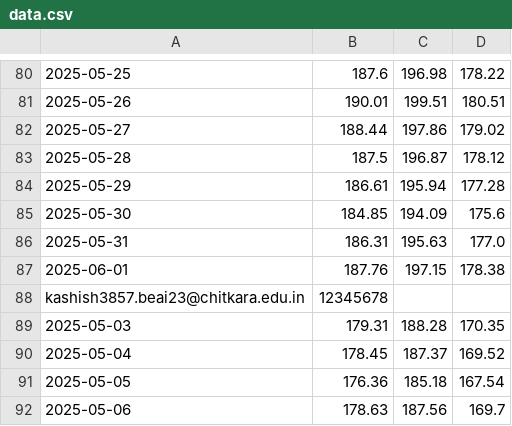
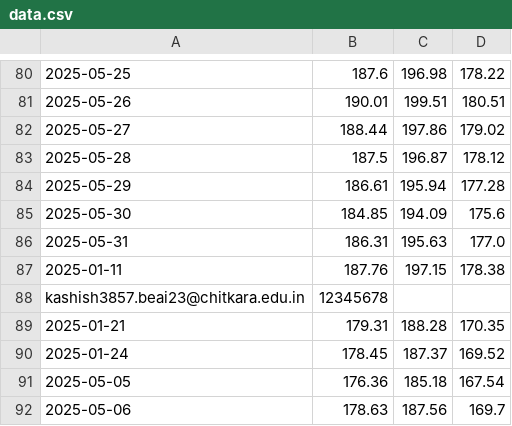
Before and after one commit to karan0110k/StockSeer1, a CSV file: data.csv, drawn as a sheet; only a part is shown, gaps mark what is left out; the diff names each change by its address in the sheet, - before the commit and + after, or states it on an @@ line.

Commit message:
Update data.csv

```diff
--- a/data.csv
+++ b/data.csv
-A87: 2025-06-01
+A87: 2025-01-11
-A89: 2025-05-03
+A89: 2025-01-21
-A90: 2025-05-04
+A90: 2025-01-24
```
